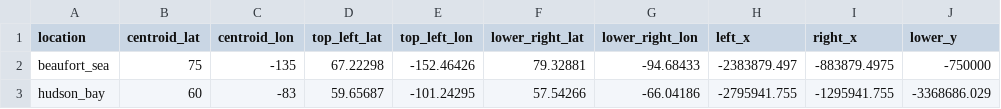
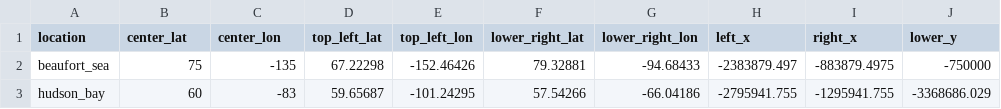
Before and after one commit to WilhelmusLab/ice-floe-tracker-pipeline, a CSV file: config/sample_site_locations.csv, drawn as a sheet; only a part is shown; the diff names each change by its address in the sheet, - before the commit and + after, or states it on an @@ line.

Commit message:
try 2 for fixing center/centroid mismatch

```diff
--- a/config/sample_site_locations.csv
+++ b/config/sample_site_locations.csv
-B1: centroid_lat
+B1: center_lat
-C1: centroid_lon
+C1: center_lon
```
Also changed, not shown: 2 other files.
